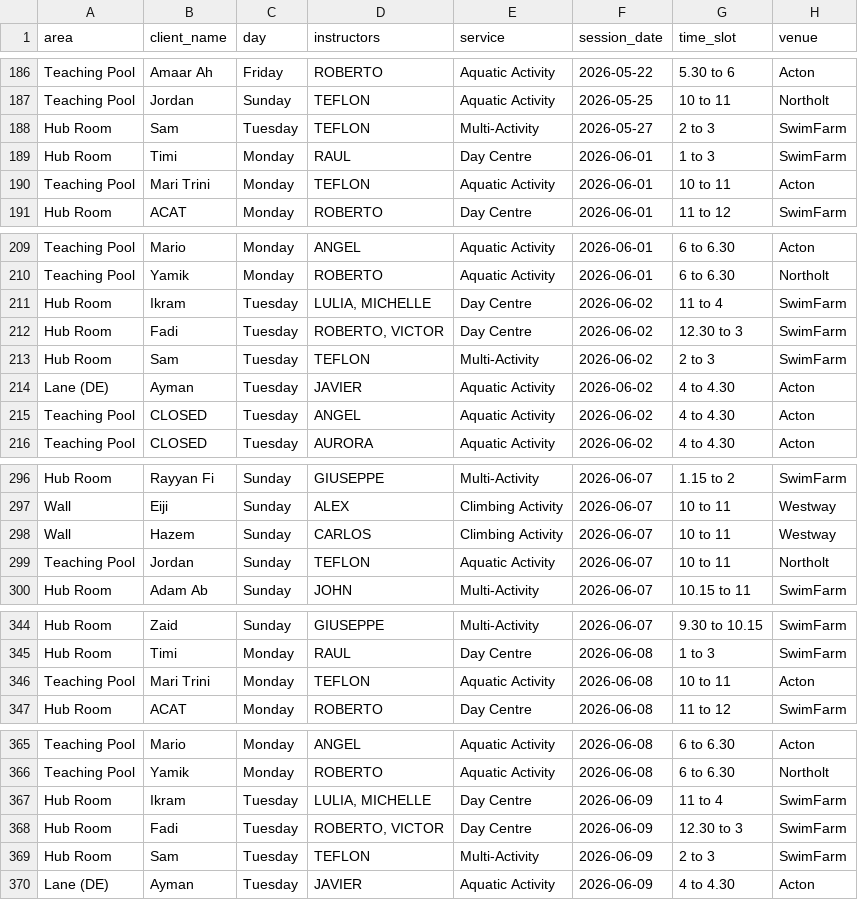
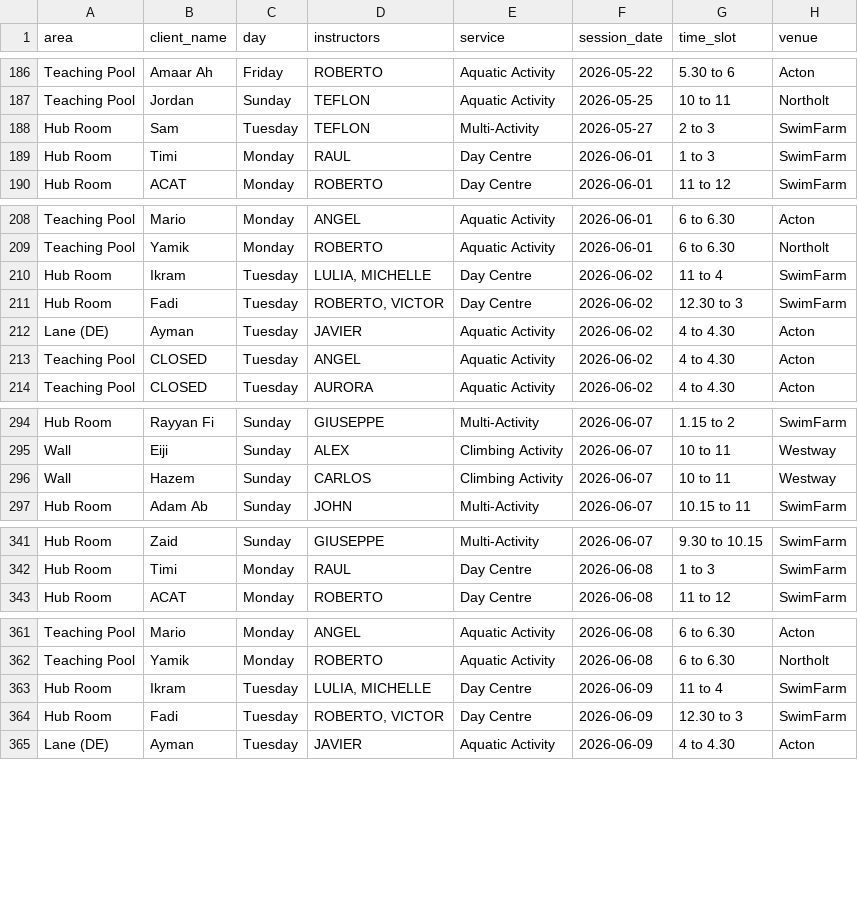
Before and after one commit to Vyky29/PORTALVIC, a CSV file: database/staff_clients_machine.csv, drawn as a sheet; only a part is shown, gaps mark what is left out; the diff covers the shown part only; the diff names each change by its address in the sheet, - before the commit and + after, or states it on an @@ line.

```diff
--- a/database/staff_clients_machine.csv
+++ b/database/staff_clients_machine.csv
-row 190: Teaching Pool | Mari Trini | Monday | TEFLON | Aquatic Activity | 2026-06-01 | 10 to 11 | Acton
-row 213: Hub Room | Sam | Tuesday | TEFLON | Multi-Activity | 2026-06-02 | 2 to 3 | SwimFarm
-row 299: Teaching Pool | Jordan | Sunday | TEFLON | Aquatic Activity | 2026-06-07 | 10 to 11 | Northolt
-row 346: Teaching Pool | Mari Trini | Monday | TEFLON | Aquatic Activity | 2026-06-08 | 10 to 11 | Acton
-row 369: Hub Room | Sam | Tuesday | TEFLON | Multi-Activity | 2026-06-09 | 2 to 3 | SwimFarm
```
Also changed, not shown: 15 removed rows elsewhere in this file, database/roster_weeks/summer-term-2-week-2026-06-01_2026-06-07.csv, database/roster_weeks/summer-term-2-week-2026-06-08_2026-06-14.csv, 32 other files.
